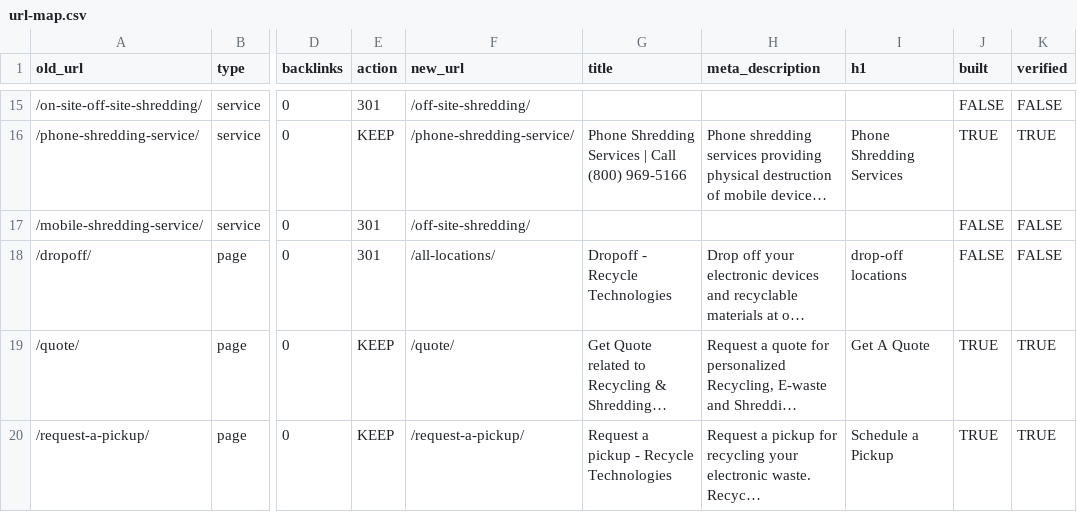
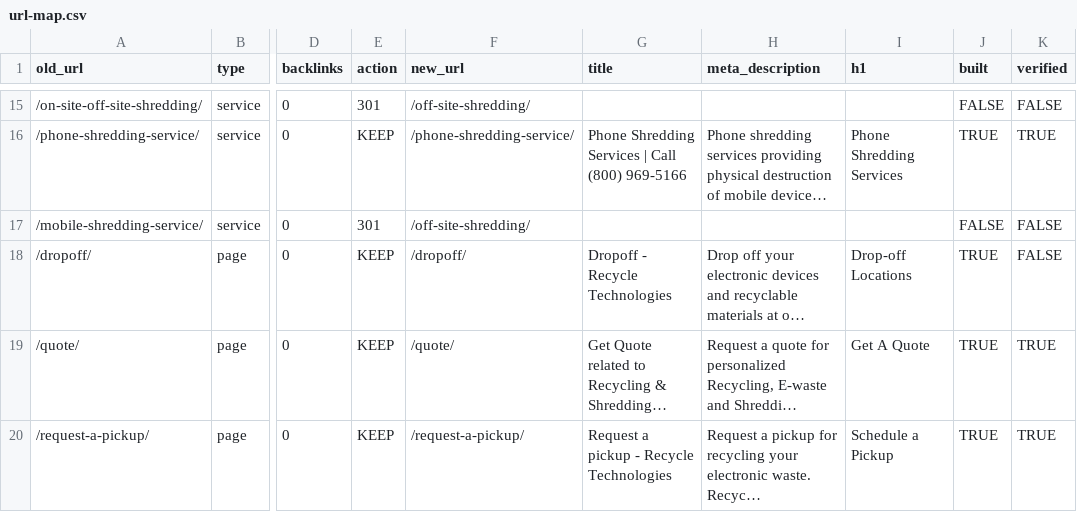
Before and after one commit to rti-website/rti-website, a CSV file: data/url-map.csv, drawn as a sheet; only a part is shown, gaps mark what is left out; long unchanged cells end in …; the diff names each change by its address in the sheet, - before the commit and + after, or states it on an @@ line.

Commit message:
Drop-off locations page, new Why Choose Us card copy

```diff
--- a/data/url-map.csv
+++ b/data/url-map.csv
-E18 (action): 301
+E18 (action): KEEP
-F18 (new_url): /all-locations/
+F18 (new_url): /dropoff/
-I18 (h1): drop-off locations
+I18 (h1): Drop-off Locations
-J18 (built): FALSE
+J18 (built): TRUE
```
Also changed, not shown: 17 other files.
